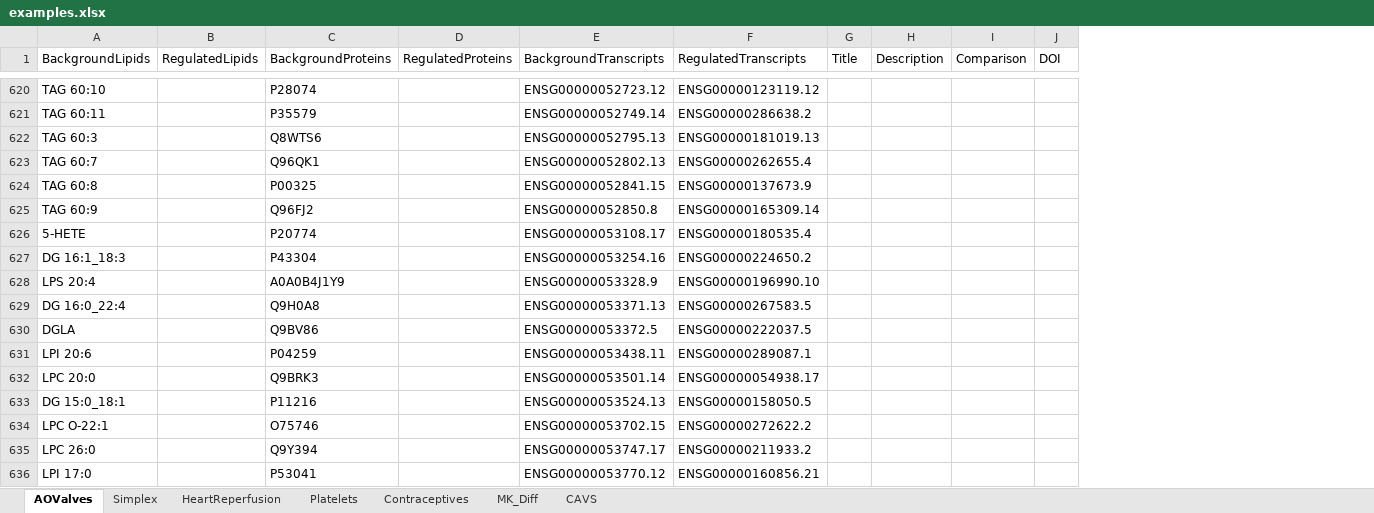
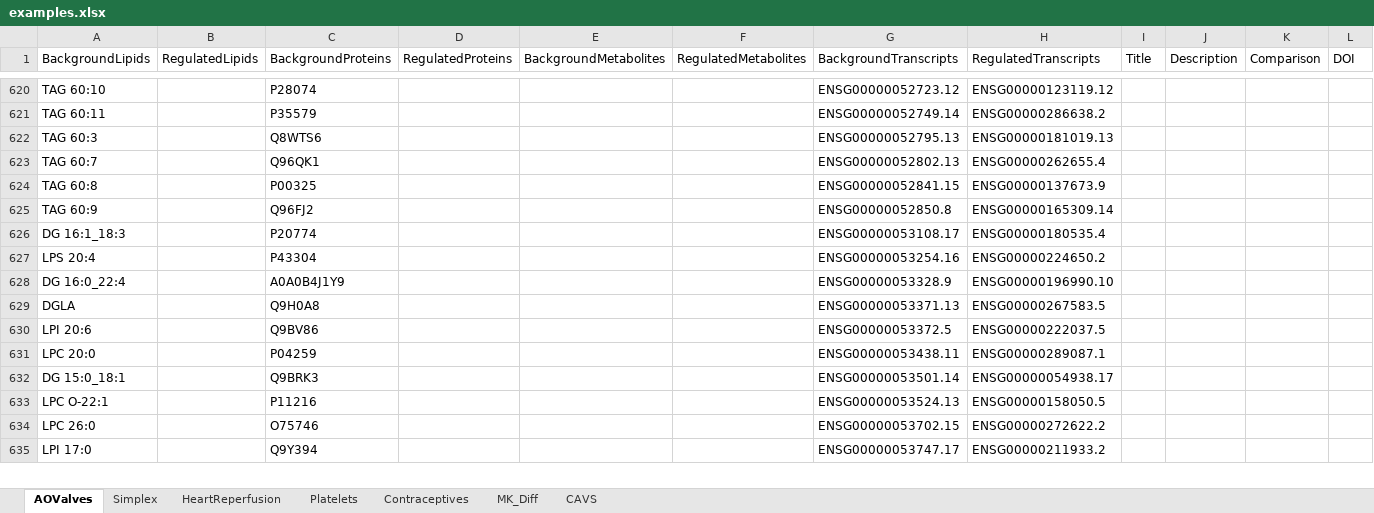
Before and after one commit to lifs-tools/maptogo, an Excel workbook: Data/examples.xlsx, sheet AOValves, drawn as a sheet; only a part is shown, gaps mark what is left out; values as stored, in another font and other column widths than the file's, no borders; removed rows and columns are numbered as before the commit, all else as after; rows hold the shown columns only; the diff covers the shown part only; the diff names each change by its address in the sheet, - before the commit and + after, or states it on an @@ line.

Commit message:
added synonyms for metabolites

```diff
--- a/Data/examples.xlsx (sheet AOValves)
+++ b/Data/examples.xlsx (sheet AOValves)
+column E (BackgroundMetabolites), empty
+column F (RegulatedMetabolites), empty
-row 626: 5-HETE |  | P20774 |  | ENSG00000053108.17 | ENSG00000180535.4
-C626 (BackgroundProteins): P43304
+C626 (BackgroundProteins): P20774
-G626 (BackgroundTranscripts): ENSG00000053254.16
+G626 (BackgroundTranscripts): ENSG00000053108.17
-H626 (RegulatedTranscripts): ENSG00000224650.2
+H626 (RegulatedTranscripts): ENSG00000180535.4
-C627 (BackgroundProteins): A0A0B4J1Y9
+C627 (BackgroundProteins): P43304
-G627 (BackgroundTranscripts): ENSG00000053328.9
+G627 (BackgroundTranscripts): ENSG00000053254.16
-H627 (RegulatedTranscripts): ENSG00000196990.10
+H627 (RegulatedTranscripts): ENSG00000224650.2
-C628 (BackgroundProteins): Q9H0A8
+C628 (BackgroundProteins): A0A0B4J1Y9
-G628 (BackgroundTranscripts): ENSG00000053371.13
+G628 (BackgroundTranscripts): ENSG00000053328.9
-H628 (RegulatedTranscripts): ENSG00000267583.5
+H628 (RegulatedTranscripts): ENSG00000196990.10
-C629 (BackgroundProteins): Q9BV86
+C629 (BackgroundProteins): Q9H0A8
-G629 (BackgroundTranscripts): ENSG00000053372.5
+G629 (BackgroundTranscripts): ENSG00000053371.13
-H629 (RegulatedTranscripts): ENSG00000222037.5
+H629 (RegulatedTranscripts): ENSG00000267583.5
-C630 (BackgroundProteins): P04259
+C630 (BackgroundProteins): Q9BV86
-G630 (BackgroundTranscripts): ENSG00000053438.11
+G630 (BackgroundTranscripts): ENSG00000053372.5
-H630 (RegulatedTranscripts): ENSG00000289087.1
+H630 (RegulatedTranscripts): ENSG00000222037.5
-C631 (BackgroundProteins): Q9BRK3
+C631 (BackgroundProteins): P04259
-G631 (BackgroundTranscripts): ENSG00000053501.14
+G631 (BackgroundTranscripts): ENSG00000053438.11
-H631 (RegulatedTranscripts): ENSG00000054938.17
+H631 (RegulatedTranscripts): ENSG00000289087.1
-C632 (BackgroundProteins): P11216
+C632 (BackgroundProteins): Q9BRK3
-G632 (BackgroundTranscripts): ENSG00000053524.13
+G632 (BackgroundTranscripts): ENSG00000053501.14
-H632 (RegulatedTranscripts): ENSG00000158050.5
+H632 (RegulatedTranscripts): ENSG00000054938.17
-C633 (BackgroundProteins): O75746
+C633 (BackgroundProteins): P11216
-G633 (BackgroundTranscripts): ENSG00000053702.15
+G633 (BackgroundTranscripts): ENSG00000053524.13
-H633 (RegulatedTranscripts): ENSG00000272622.2
+H633 (RegulatedTranscripts): ENSG00000158050.5
-C634 (BackgroundProteins): Q9Y394
+C634 (BackgroundProteins): O75746
-G634 (BackgroundTranscripts): ENSG00000053747.17
+G634 (BackgroundTranscripts): ENSG00000053702.15
-H634 (RegulatedTranscripts): ENSG00000211933.2
+H634 (RegulatedTranscripts): ENSG00000272622.2
-C635 (BackgroundProteins): P53041
+C635 (BackgroundProteins): Q9Y394
-G635 (BackgroundTranscripts): ENSG00000053770.12
+G635 (BackgroundTranscripts): ENSG00000053747.17
-H635 (RegulatedTranscripts): ENSG00000160856.21
+H635 (RegulatedTranscripts): ENSG00000211933.2
```
Also changed, not shown: 17 added rows, 16 removed rows and 757 edited cells elsewhere in this sheet, 6 other files.
